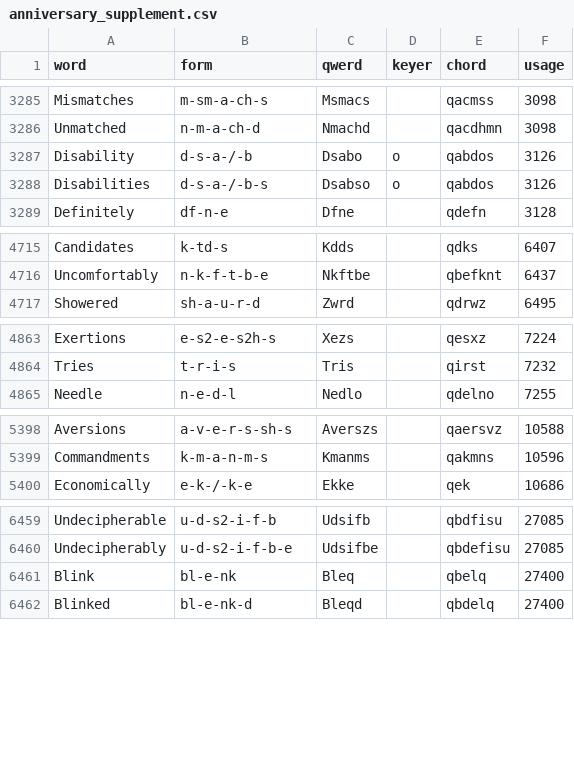
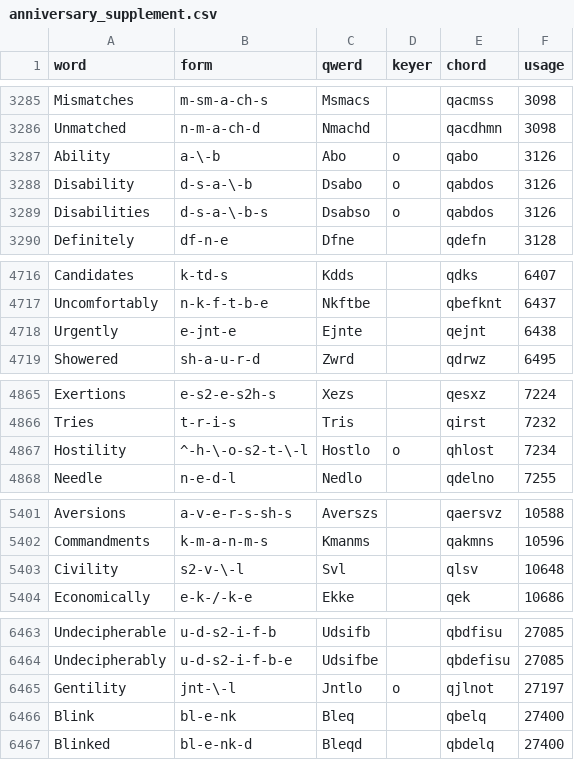
Before and after one commit to codepoke-kk/qwertigraphy, a CSV file: qwertigraph/dictionaries/anniversary_supplement.csv, drawn as a sheet; only a part is shown, gaps mark what is left out; the diff covers the shown part only.

Commit message:
Next iteration of building the uniform dictionaries.

```diff
--- a/qwertigraph/dictionaries/anniversary_supplement.csv
+++ b/qwertigraph/dictionaries/anniversary_supplement.csv
@@ -3286,4 +3286,5 @@ Mismatches,m-sm-a-ch-s,Msmacs,,qacmss,3098
 Unmatched,n-m-a-ch-d,Nmachd,,qacdhmn,3098
-Disability,d-s-a-/-b,Dsabo,o,qabdos,3126
-Disabilities,d-s-a-/-b-s,Dsabso,o,qabdos,3126
+Ability,a-\-b,Abo,o,qabo,3126
+Disability,d-s-a-\-b,Dsabo,o,qabdos,3126
+Disabilities,d-s-a-\-b-s,Dsabso,o,qabdos,3126
 Definitely,df-n-e,Dfne,,qdefn,3128
@@ -4716,2 +4717,3 @@ Candidates,k-td-s,Kdds,,qdks,6407
 Uncomfortably,n-k-f-t-b-e,Nkftbe,,qbefknt,6437
+Urgently,e-jnt-e,Ejnte,,qejnt,6438
 Showered,sh-a-u-r-d,Zwrd,,qdrwz,6495
@@ -4864,2 +4866,3 @@ Exertions,e-s2-e-s2h-s,Xezs,,qesxz,7224
 Tries,t-r-i-s,Tris,,qirst,7232
+Hostility,^-h-\-o-s2-t-\-l,Hostlo,o,qhlost,7234
 Needle,n-e-d-l,Nedlo,,qdelno,7255
@@ -5399,2 +5402,3 @@ Aversions,a-v-e-r-s-sh-s,Averszs,,qaersvz,10588
 Commandments,k-m-a-n-m-s,Kmanms,,qakmns,10596
+Civility,s2-v-\-l,Svl,,qlsv,10648
 Economically,e-k-/-k-e,Ekke,,qek,10686
@@ -6460,2 +6464,3 @@ Undecipherable,u-d-s2-i-f-b,Udsifb,,qbdfisu,27085
 Undecipherably,u-d-s2-i-f-b-e,Udsifbe,,qbdefisu,27085
+Gentility,jnt-\-l,Jntlo,o,qjlnot,27197
 Blink,bl-e-nk,Bleq,,qbelq,27400
```
Also changed, not shown: 2 added rows and 16 edited cells elsewhere in this file, qwertigraph/dictionaries/anniversary_cmu.csv, qwertigraph/dictionaries/anniversary_core.csv, 7 other files.
